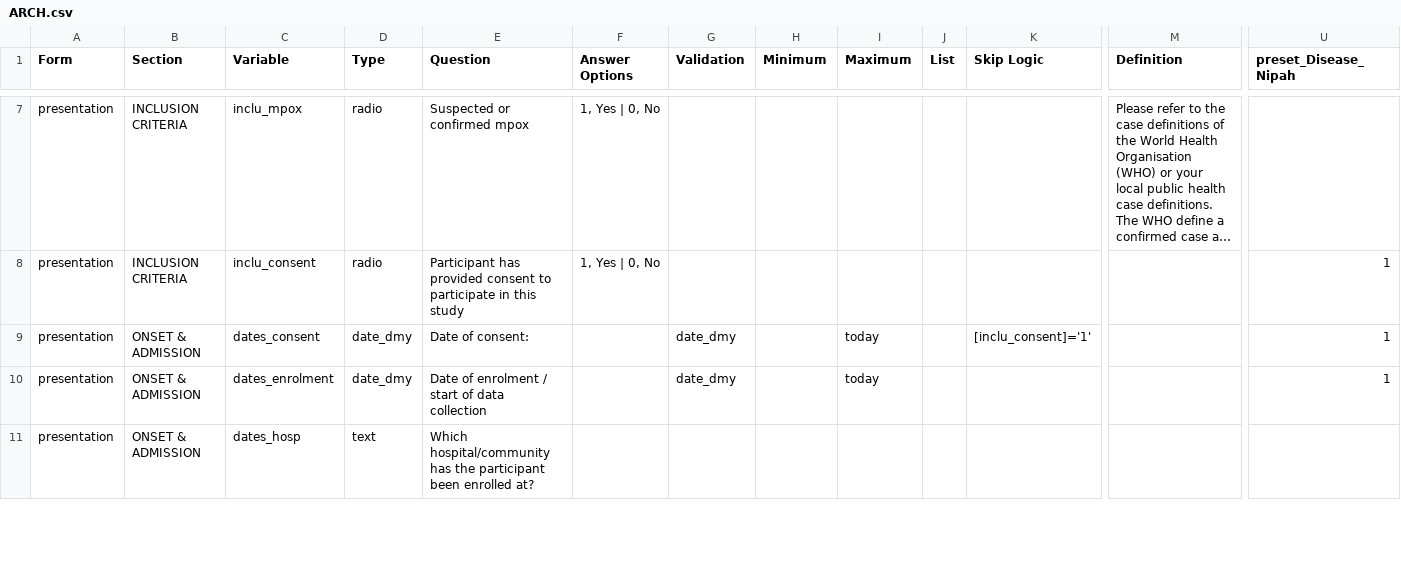
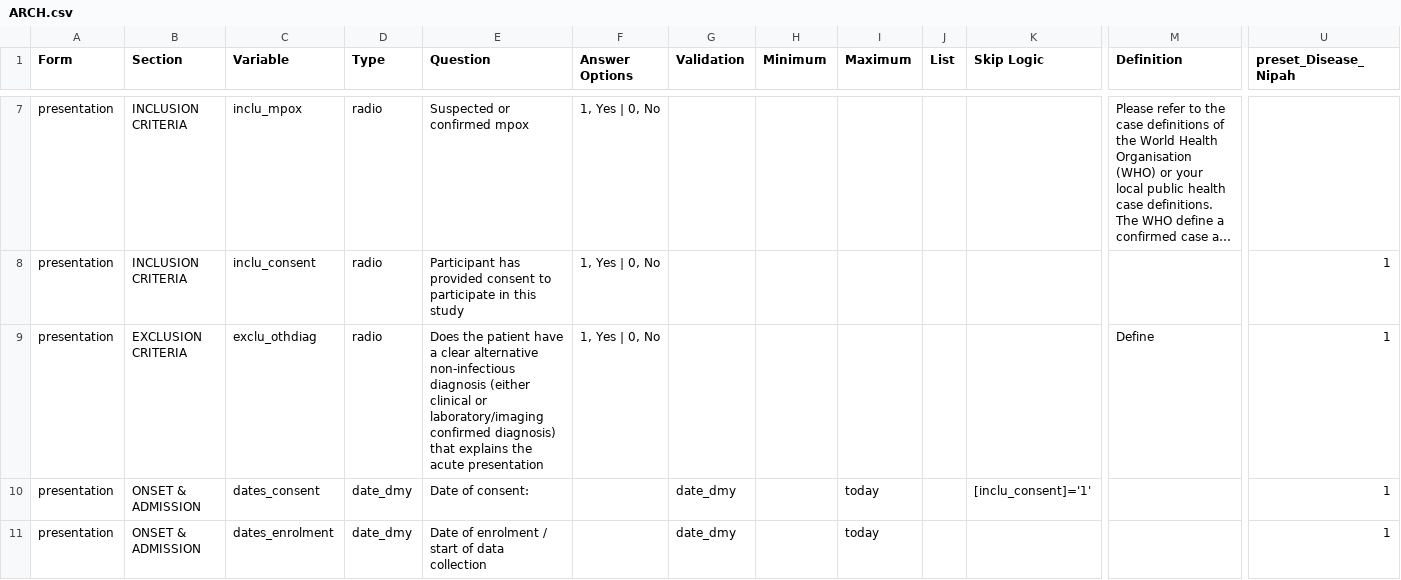
Before and after one commit to ISARICResearch/DataPlatform, a CSV file: ARCH/ARCH1.0.0/ARCH.csv, drawn as a sheet; only a part is shown, gaps mark what is left out; the shorter side is filled out with more unchanged rows; long unchanged cells end in …; rows hold the shown columns only; the diff names each change by its address in the sheet, - before the commit and + after, or states it on an @@ line.

Commit message:
Update ARCH.csv

```diff
--- a/ARCH/ARCH1.0.0/ARCH.csv
+++ b/ARCH/ARCH1.0.0/ARCH.csv
+row 9: presentation | EXCLUSION CRITERIA | exclu_othdiag | radio | Does the patient have a clear alternative non-infectious diagnosis (either clinical or laboratory/imaging confirmed diagnosis) that explains the acute presentation | 1, Yes | 0, No |  |  |  |  |  | Define | 1
```
